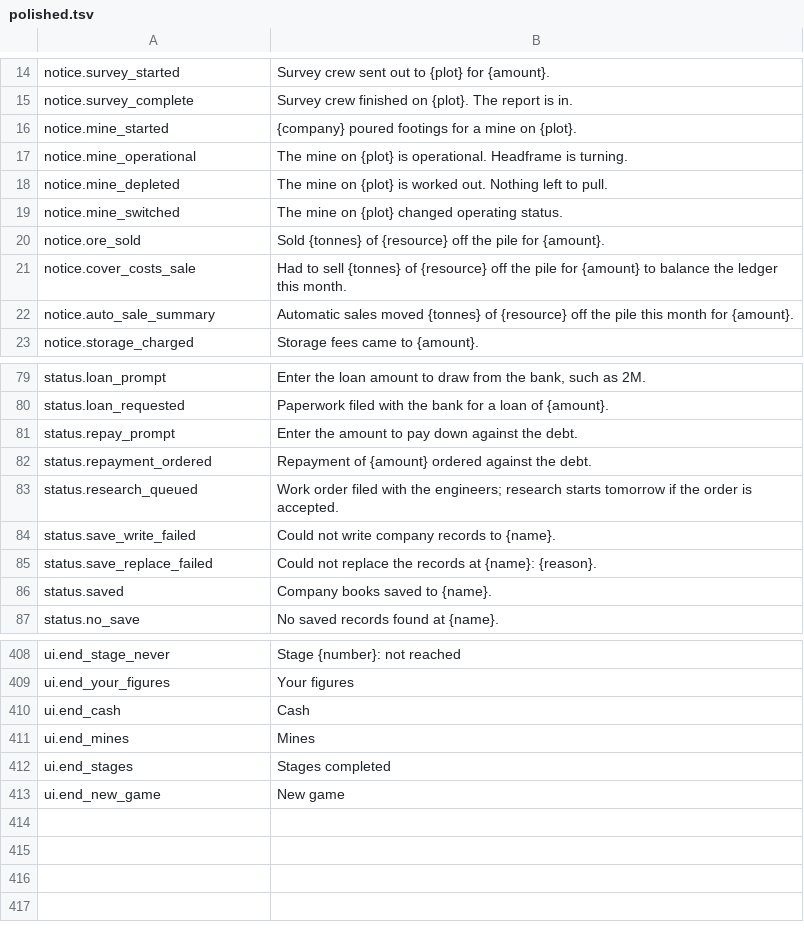
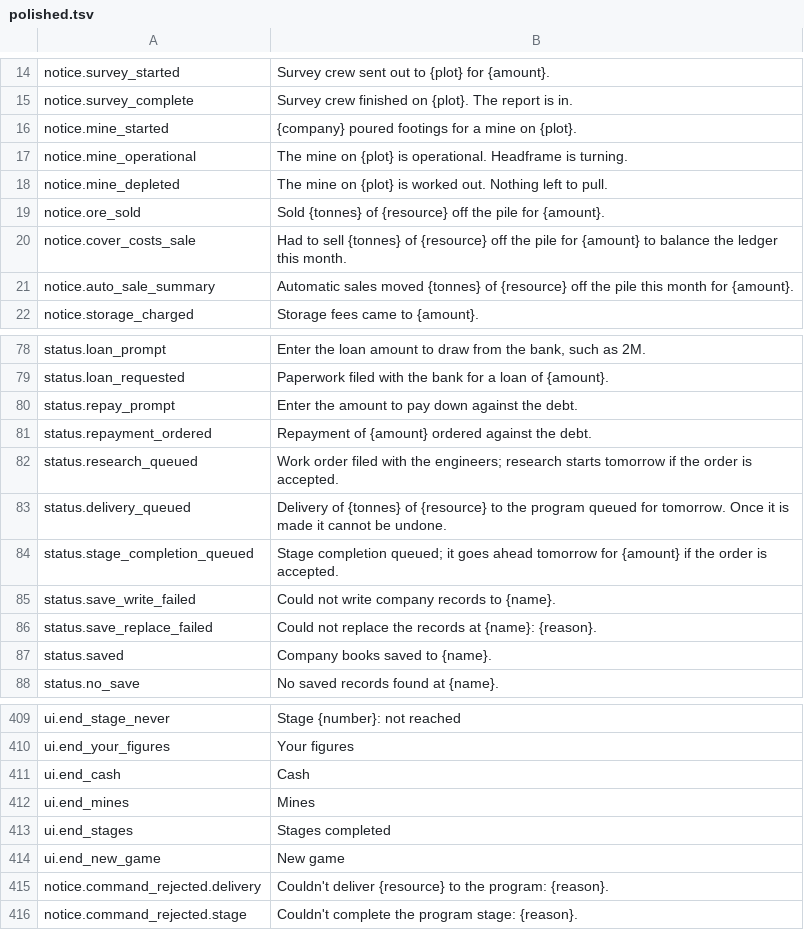
Before and after one commit to binary-knight/deep-claim, a TSV file: tools/prose/polished.tsv, drawn as a sheet; only a part is shown, gaps mark what is left out.

```diff
--- a/tools/prose/polished.tsv
+++ b/tools/prose/polished.tsv
@@ -18,3 +18,2 @@ notice.mine_operational	The mine on {plot} is operational. Headframe is turning.
 notice.mine_depleted	The mine on {plot} is worked out. Nothing left to pull.
-notice.mine_switched	The mine on {plot} changed operating status.
 notice.ore_sold	Sold {tonnes} of {resource} off the pile for {amount}.
@@ -83,2 +82,4 @@ status.repayment_ordered	Repayment of {amount} ordered against the debt.
 status.research_queued	Work order filed with the engineers; research starts tomorrow if the order is accepted.
+status.delivery_queued	Delivery of {tonnes} of {resource} to the program queued for tomorrow. Once it is made it cannot be undone.
+status.stage_completion_queued	Stage completion queued; it goes ahead tomorrow for {amount} if the order is accepted.
 status.save_write_failed	Could not write company records to {name}.
@@ -413 +414,3 @@ ui.end_stages	Stages completed
 ui.end_new_game	New game
+notice.command_rejected.delivery	Couldn't deliver {resource} to the program: {reason}.
+notice.command_rejected.stage	Couldn't complete the program stage: {reason}.
```
Also changed, not shown: tools/prose/draft.tsv, 30 other files.
